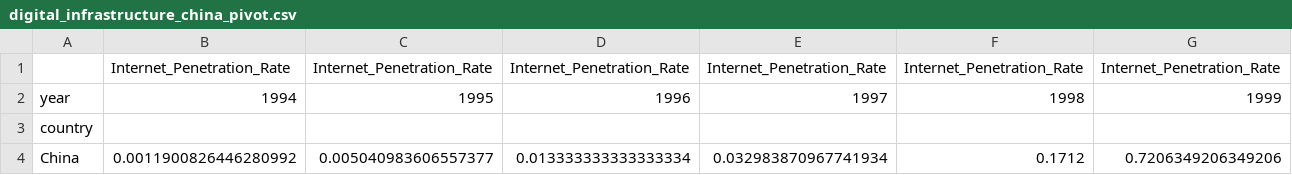
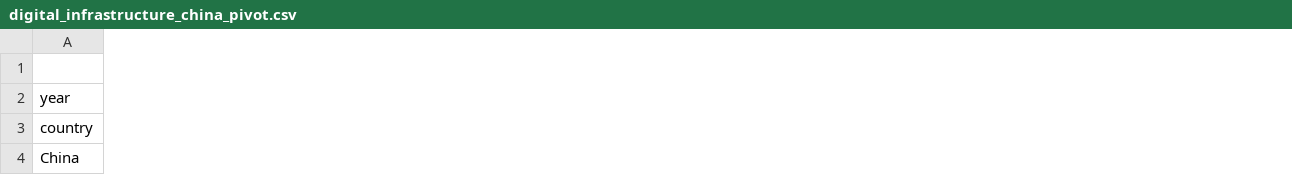
Before and after one commit to ENSF-692-Spring-2024/ensf-692-project-superawesometeam, a CSV file: output/digital_infrastructure_china_pivot.csv, drawn as a sheet; only a part is shown; removed rows and columns are numbered as before the commit, all else as after; the diff covers the shown part only; the diff names each change by its address in the sheet, - before the commit and + after, or states it on an @@ line.

```diff
--- a/output/digital_infrastructure_china_pivot.csv
+++ b/output/digital_infrastructure_china_pivot.csv
-column B, rows 1-4: Internet_Penetration_Rate | 1994 |  | 0.0011900826446280992
-column C, rows 1-4: Internet_Penetration_Rate | 1995 |  | 0.005040983606557377
-column D, rows 1-4: Internet_Penetration_Rate | 1996 |  | 0.013333333333333334
-column E, rows 1-4: Internet_Penetration_Rate | 1997 |  | 0.032983870967741934
-column F, rows 1-4: Internet_Penetration_Rate | 1998 |  | 0.1712
-column G, rows 1-4: Internet_Penetration_Rate | 1999 |  | 0.7206349206349206
```
Also changed, not shown: 15 added columns and 9 removed columns elsewhere in this file, output/economy_turkey_pivot.csv, output/energy_china_pivot.csv, 25 other files.
